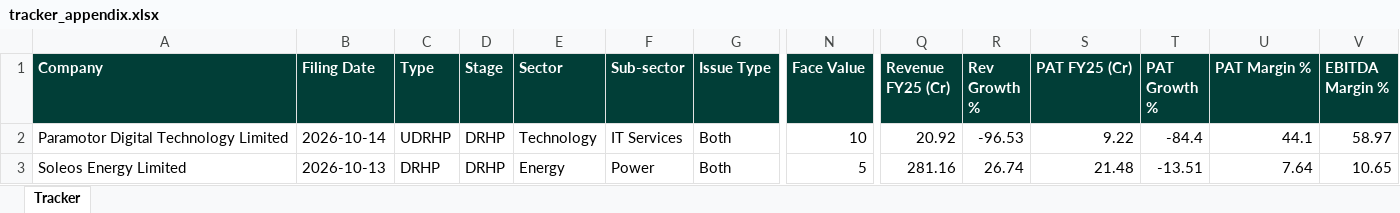
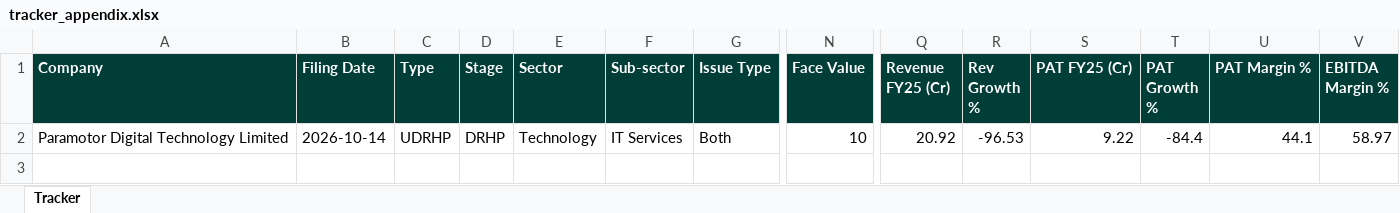
Before and after one commit to techmuns/DRHP, an Excel workbook: data/tracker_appendix.xlsx, sheet Tracker, drawn as a sheet; only a part is shown, gaps mark what is left out; values as stored, in another font and other column widths than the file's, no borders; rows hold the shown columns only; the diff names each change by its address in the sheet, - before the commit and + after, or states it on an @@ line.

```diff
--- a/data/tracker_appendix.xlsx (sheet Tracker)
+++ b/data/tracker_appendix.xlsx (sheet Tracker)
-row 3: Soleos Energy Limited | 2026-10-13 | DRHP | DRHP | Energy | Power | Both | 5 | 281.16 | 26.74 | 21.48 | -13.51 | 7.64 | 10.65
```
Also changed, not shown: 2 other files.
